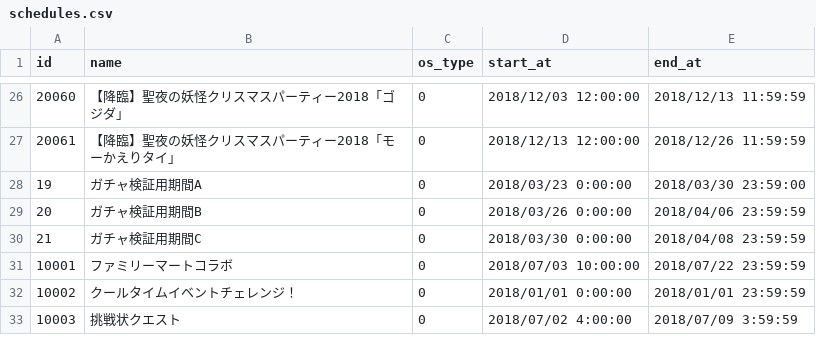
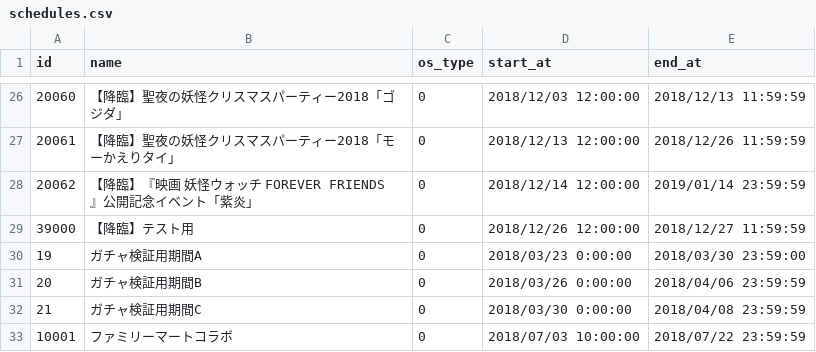
Before and after one commit to ketakeda/MTC-Plan, a CSV file: master/csv/schedules.csv, drawn as a sheet; only a part is shown, gaps mark what is left out; the shorter side is filled out with more unchanged rows; the diff names each change by its address in the sheet, - before the commit and + after, or states it on an @@ line.

Commit message:
【渡邊】降臨の複数表示確認用データ

```diff
--- a/master/csv/schedules.csv
+++ b/master/csv/schedules.csv
+row 28: 20062 | 【降臨】『映画 妖怪ウォッチ FOREVER FRIENDS』公開記念イベント「紫炎」 | 0 | 2018/12/14 12:00:00 | 2019/01/14 23:59:59
+row 29: 39000 | 【降臨】テスト用 | 0 | 2018/12/26 12:00:00 | 2018/12/27 11:59:59
```
